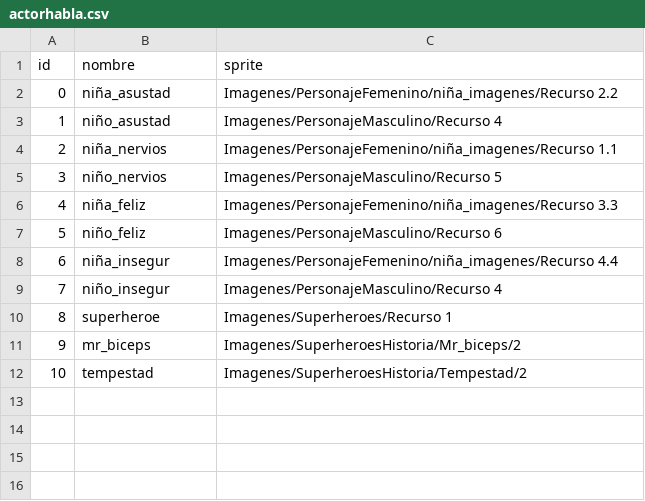
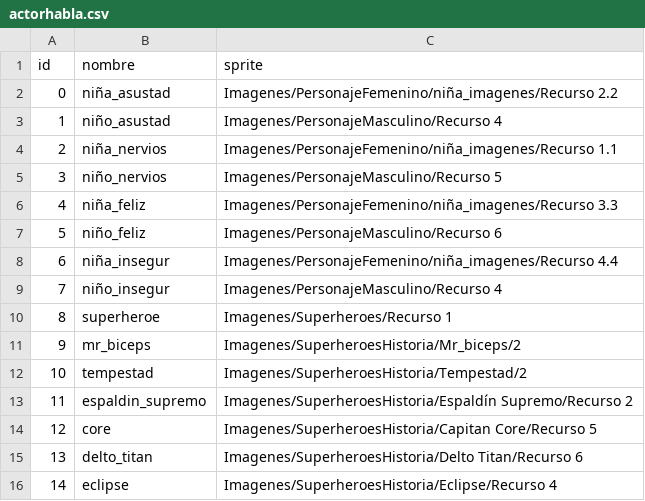
Before and after one commit to blancabgz/Juego-digital-interactivo-para-conocer-y-fortalecer-el-cuerpo-humano, a CSV file: Juego-TFG/Assets/Codigo/Datos/actorhabla.csv, drawn as a sheet.

```diff
--- a/Juego-TFG/Assets/Codigo/Datos/actorhabla.csv
+++ b/Juego-TFG/Assets/Codigo/Datos/actorhabla.csv
@@ -12 +12,5 @@ id,nombre,sprite
 10,tempestad,Imagenes/SuperheroesHistoria/Tempestad/2
+11,espaldin_supremo,Imagenes/SuperheroesHistoria/Espaldín Supremo/Recurso 2
+12,core,Imagenes/SuperheroesHistoria/Capitan Core/Recurso 5
+13,delto_titan,Imagenes/SuperheroesHistoria/Delto Titan/Recurso 6
+14,eclipse,Imagenes/SuperheroesHistoria/Eclipse/Recurso 4
```
Also changed, not shown: 27 other files.
